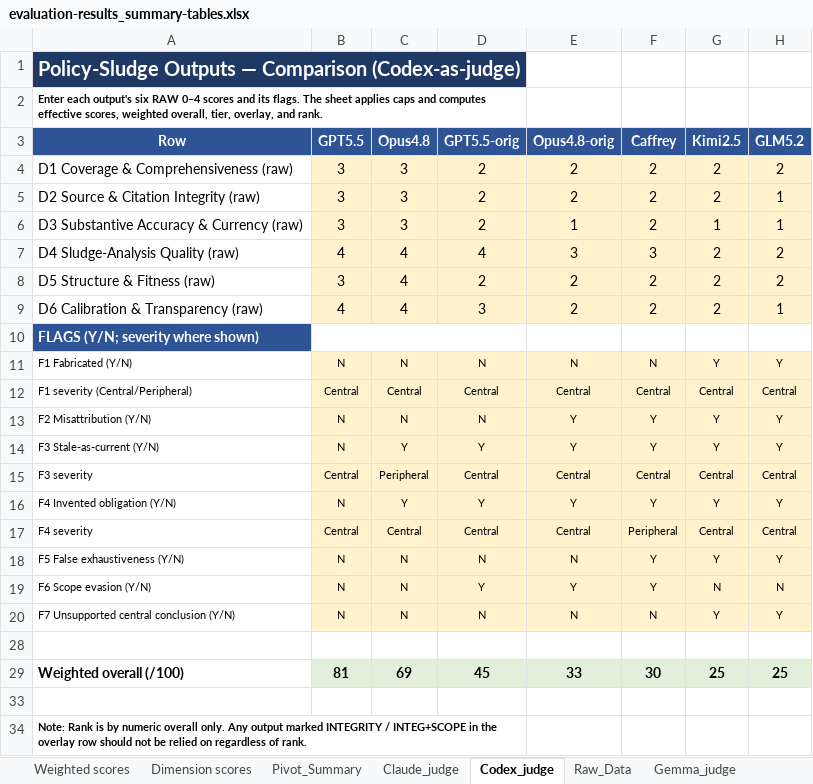
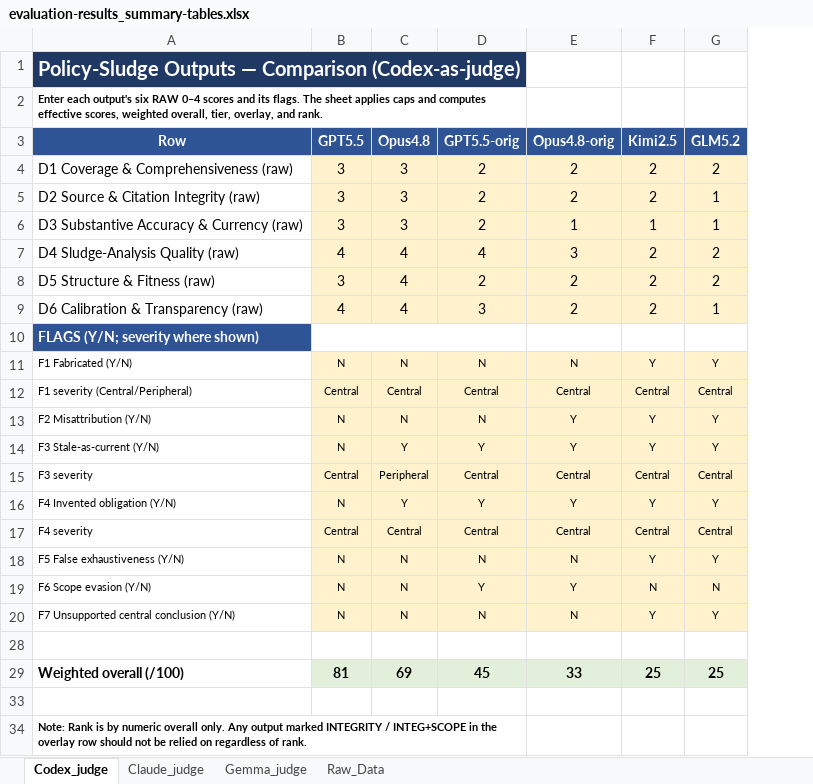
Before and after one commit to mhsu2112/bank-board-policy-sludge, an Excel workbook: Evals/evaluation-results_summary-tables.xlsx, sheet Codex_judge, drawn as a sheet; values as stored, in another font and other column widths than the file's, no borders; the diff names each change by its address in the sheet, - before the commit and + after, or states it on an @@ line.

```diff
--- a/Evals/evaluation-results_summary-tables.xlsx (sheet Codex_judge)
+++ b/Evals/evaluation-results_summary-tables.xlsx (sheet Codex_judge)
-sheet tab: Weighted scores
-sheet tab: Dimension scores
-sheet tab: Pivot_Summary
@@ sheet tab order changed: Codex_judge | Claude_judge | Gemma_judge | Raw_Data @@
-column F (Caffrey), rows 4-29: 2 | 2 | 2 | 3 | 2 | 2 |  | N | Central | Y | Y | Central | Y | Peripheral | Y | Y | N |  | 30
```
Also changed, not shown: formulas that keep their value, hidden cells, charts or pictures.
